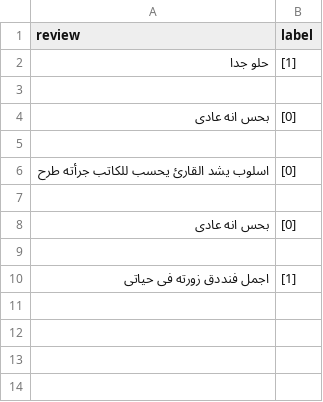
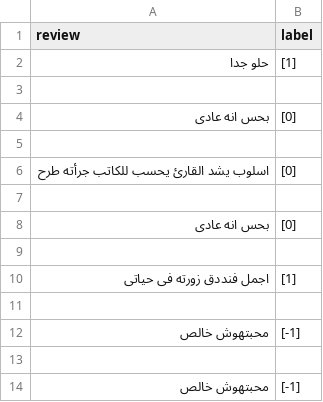
Before and after one commit to MoustafaAhmmed/sentiment-analysis-nlp-projects, a CSV file: hotel_review_sentiment/web_deployment/review.csv, drawn as a sheet.

Commit message:
screen

```diff
--- a/hotel_review_sentiment/web_deployment/review.csv
+++ b/hotel_review_sentiment/web_deployment/review.csv
@@ -10 +10,5 @@ review,label
 اجمل فنددق زورته فى حياتى,[1]
+
+محبتهوش خالص,[-1]
+
+محبتهوش خالص,[-1]
```
